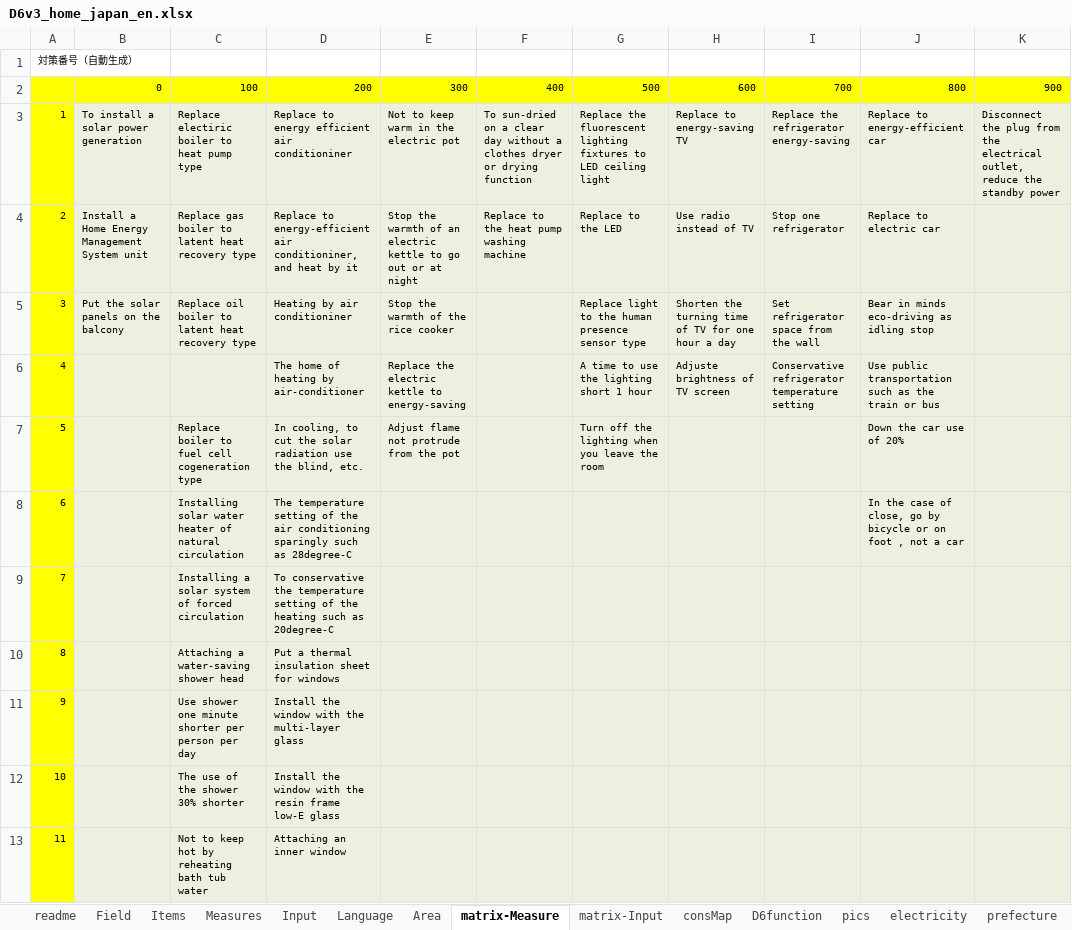
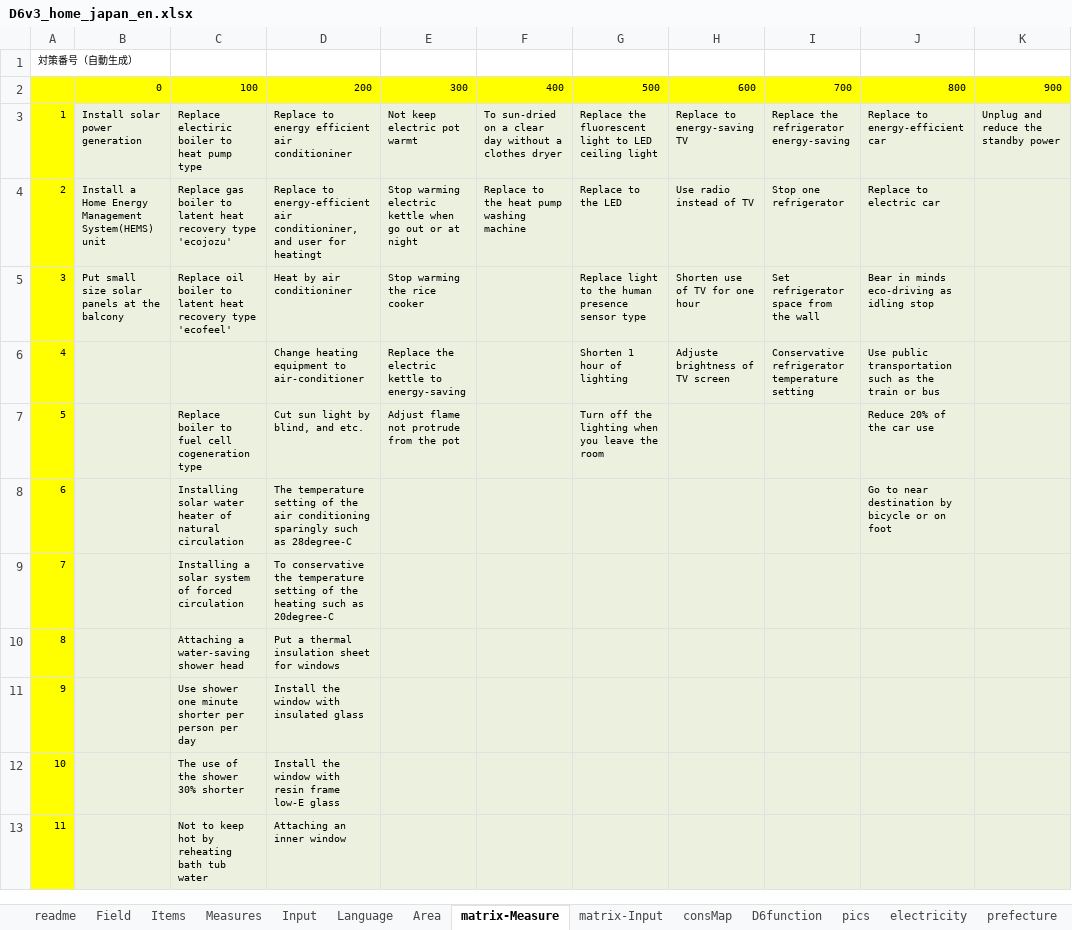
Before and after one commit to hinodeyasuzuki/eco_diagnosis, an Excel workbook: EXCEL_setting/D6v3_home_japan_en.xlsx, sheet matrix-Measure, drawn as a sheet; only a part is shown; values as stored, in another font and other column widths than the file's, no borders; the diff covers the shown part only; the diff names each change by its address in the sheet, - before the commit and + after, or states it on an @@ line.

```diff
--- a/EXCEL_setting/D6v3_home_japan_en.xlsx (sheet matrix-Measure)
+++ b/EXCEL_setting/D6v3_home_japan_en.xlsx (sheet matrix-Measure)
-B3: To install a solar power generation
+B3: Install solar power generation
-E3: Not to keep warm in the electric pot
+E3: Not keep electric pot warmt
-F3: …clothes dryer or drying function
+F3: …clothes dryer
-G3: …the fluorescent lighting fixtures to LED…
+G3: …the fluorescent light to LED…
-K3: Disconnect the plug from the electrical outlet, reduce the…
+K3: Unplug and reduce the…
-B4: …Energy Management System unit
+B4: …Energy Management System(HEMS) unit
-C4: …recovery type
+C4: …recovery type 'ecojozu'
-D4: …conditioniner, and heat by it
+D4: …conditioniner, and user for heatingt
-E4: Stop the warmth of an electric kettle to go out…
+E4: Stop warming electric kettle when go out…
-B5: Put the solar panels on the balcony
+B5: Put small size solar panels at the balcony
-C5: …recovery type
+C5: …recovery type 'ecofeel'
-D5: Heating by air conditioniner
+D5: Heat by air conditioniner
-E5: Stop the warmth of the rice cooker
+E5: Stop warming the rice cooker
-H5: Shorten the turning time of TV for one hour a day
+H5: Shorten use of TV for one hour
-D6: The home of heating by air-conditioner
+D6: Change heating equipment to air-conditioner
-G6: A time to use the lighting short 1 hour
+G6: Shorten 1 hour of lighting
-D7: In cooling, to cut the solar radiation use the blind, etc.
+D7: Cut sun light by blind, and etc.
-J7: Down the car use of 20%
+J7: Reduce 20% of the car use
-J8: In the case of close, go by bicycle or on foot , not a car
+J8: Go to near destination by bicycle or on foot
-D11: Install the window with the multi-layer glass
+D11: Install the window with insulated glass
-D12: …window with the resin frame…
+D12: …window with resin frame…
```
Also changed, not shown: 12 edited cells elsewhere in this sheet, sheet Input, sheet Measures, sheet Items, sheet matrix-Input, sheet Language, sheet Field, hidden cells, EXCEL_setting/D6v3_home_france.xlsx, EXCEL_setting/D6v3_home_japan.xlsx, 48 other files.
